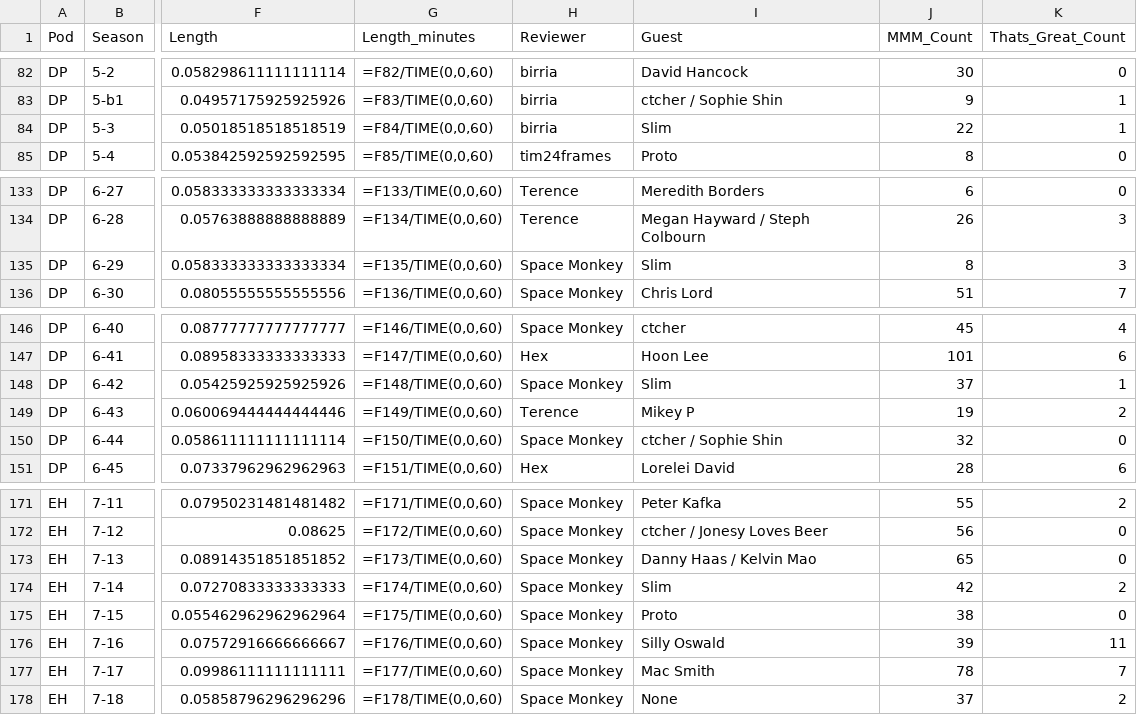
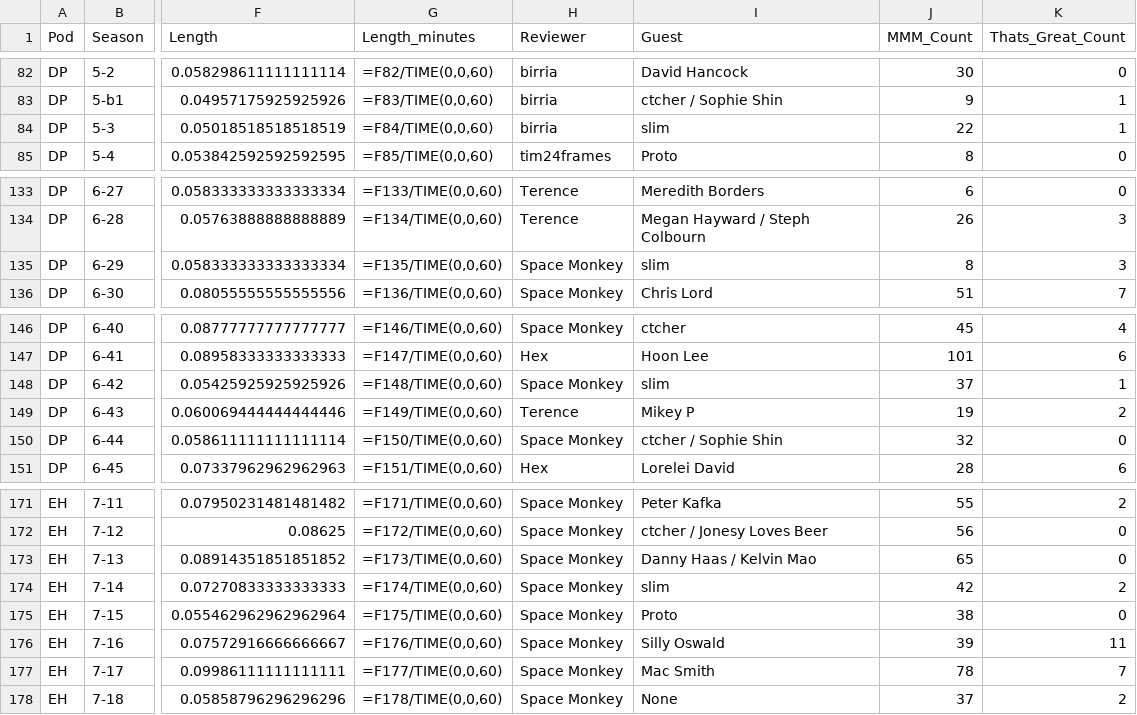
Before and after one commit to jbennygold/transcript-app, a CSV file: data/sheet-backup/podreview-test.formulas.csv, drawn as a sheet; only a part is shown, gaps mark what is left out; the diff covers the shown part only; the diff names each change by its address in the sheet, - before the commit and + after, or states it on an @@ line.

```diff
--- a/data/sheet-backup/podreview-test.formulas.csv
+++ b/data/sheet-backup/podreview-test.formulas.csv
-I84 (Guest): Slim
+I84 (Guest): slim
-I135 (Guest): Slim
+I135 (Guest): slim
-I148 (Guest): Slim
+I148 (Guest): slim
-I174 (Guest): Slim
+I174 (Guest): slim
```
Also changed, not shown: 5 edited cells elsewhere in this file, data/sheet-backup/jason-fields.values.csv, data/sheet-backup/pod-data-detail.formulas.csv, 5 other files.
